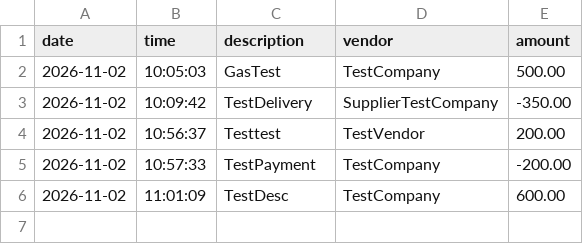
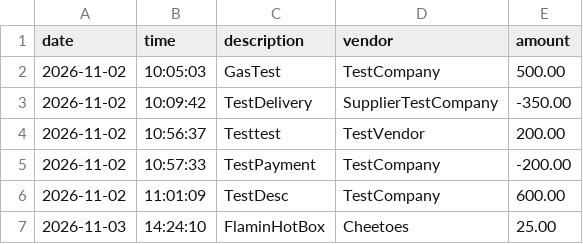
Before and after one commit to pchun1/Bootcamp_Chun, a CSV file: CapstoneProject1/transactions.csv, drawn as a sheet.

Commit message:
Complete financial reports and vendor search

```diff
--- a/CapstoneProject1/transactions.csv
+++ b/CapstoneProject1/transactions.csv
@@ -6 +6,2 @@ date|time|description|vendor|amount
 2026-11-02|11:01:09|TestDesc|TestCompany|600.00
+2026-11-03|14:24:10|FlaminHotBox|Cheetoes|25.00
```
Also changed, not shown: 1 other file.
